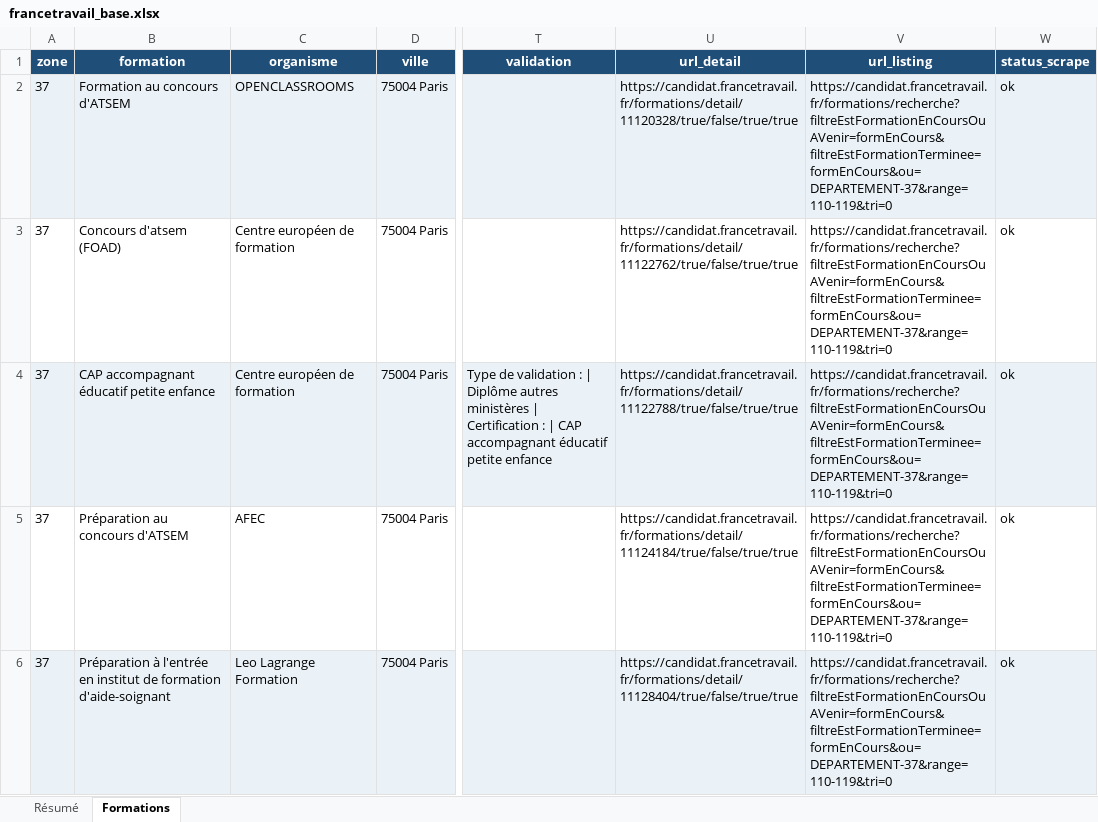
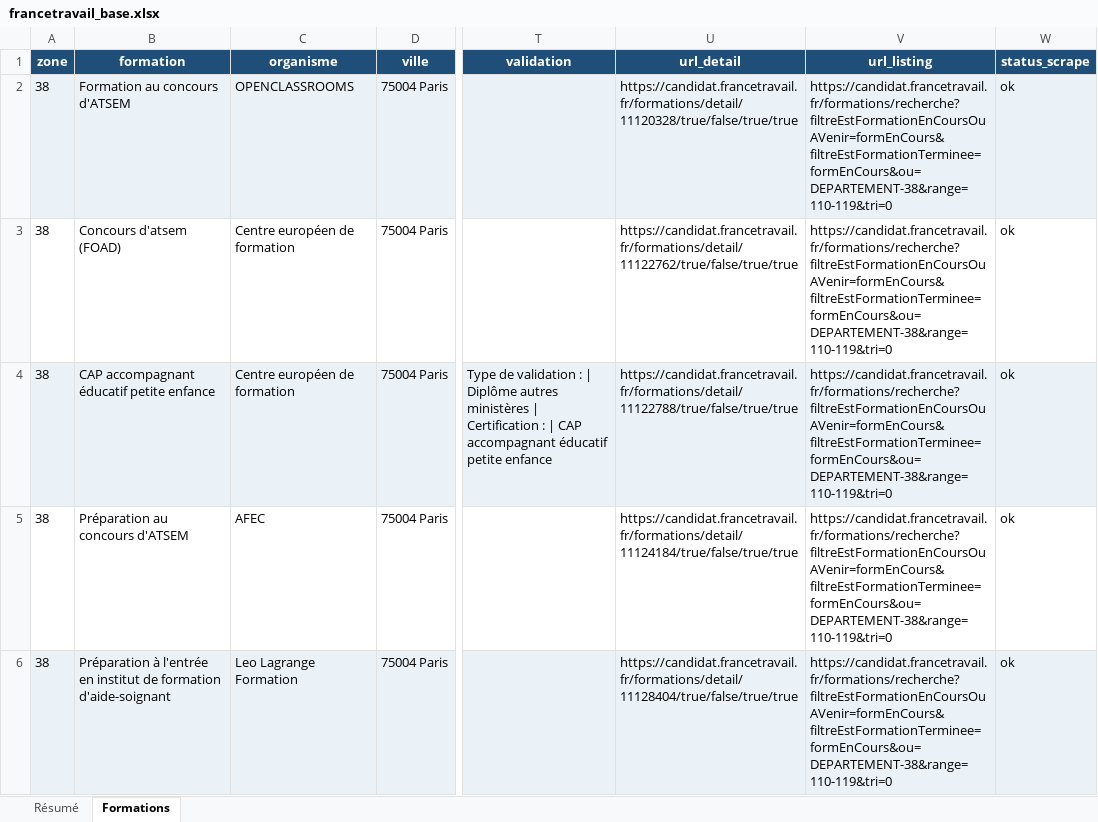
Before and after one commit to romtaug2/SupportAI-Emailing, an Excel workbook: exports/france_travail/francetravail_base.xlsx, sheet Formations, drawn as a sheet; only a part is shown, gaps mark what is left out; values as stored, in another font and other column widths than the file's, no borders; table styles not drawn; the diff covers the shown part only; the diff names each change by its address in the sheet, - before the commit and + after, or states it on an @@ line.

Commit message:
🔪 Slice france_travail 2026-08-24

```diff
--- a/exports/france_travail/francetravail_base.xlsx (sheet Formations)
+++ b/exports/france_travail/francetravail_base.xlsx (sheet Formations)
-A2:A6 (zone): 37
+A2:A6 (zone): 38
-V2:V6 (url_listing): https://candidat.francetravail.fr/formations/recherche?filtreEstFormationEnCoursOuAVenir=formEnCours&filtreEstFormationTerminee=formEnCours&ou=DEPARTEMENT-37&range=110-119&tri=0
+V2:V6 (url_listing): https://candidat.francetravail.fr/formations/recherche?filtreEstFormationEnCoursOuAVenir=formEnCours&filtreEstFormationTerminee=formEnCours&ou=DEPARTEMENT-38&range=110-119&tri=0
```
Also changed, not shown: 10 edited cells elsewhere in this sheet, 4 other files.
